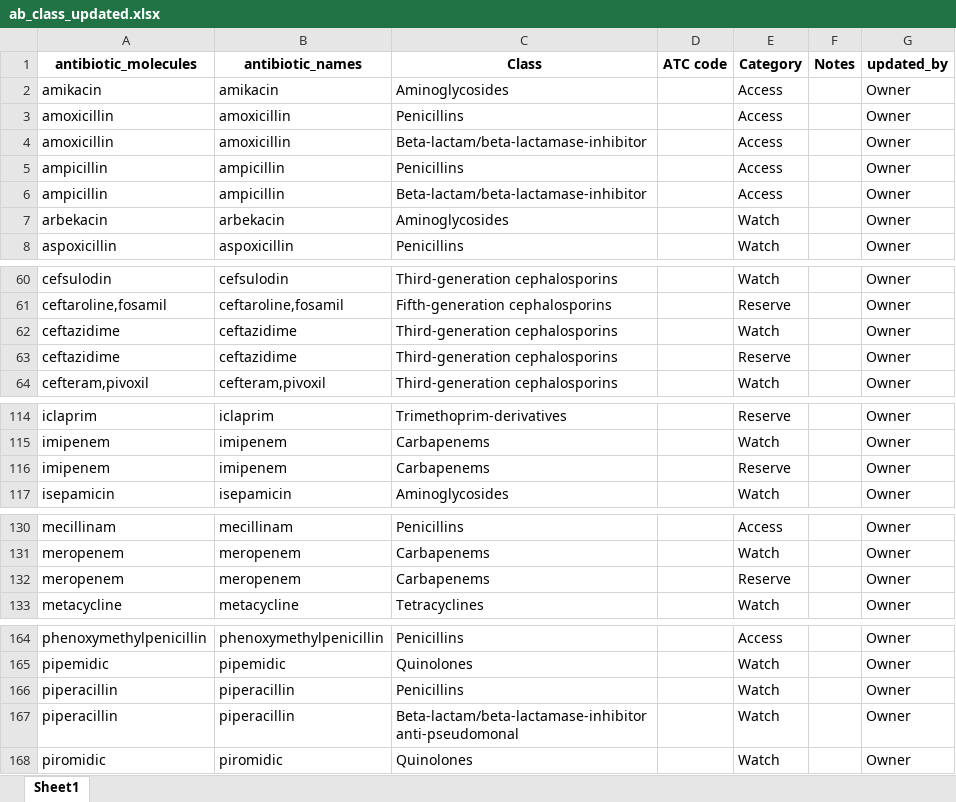
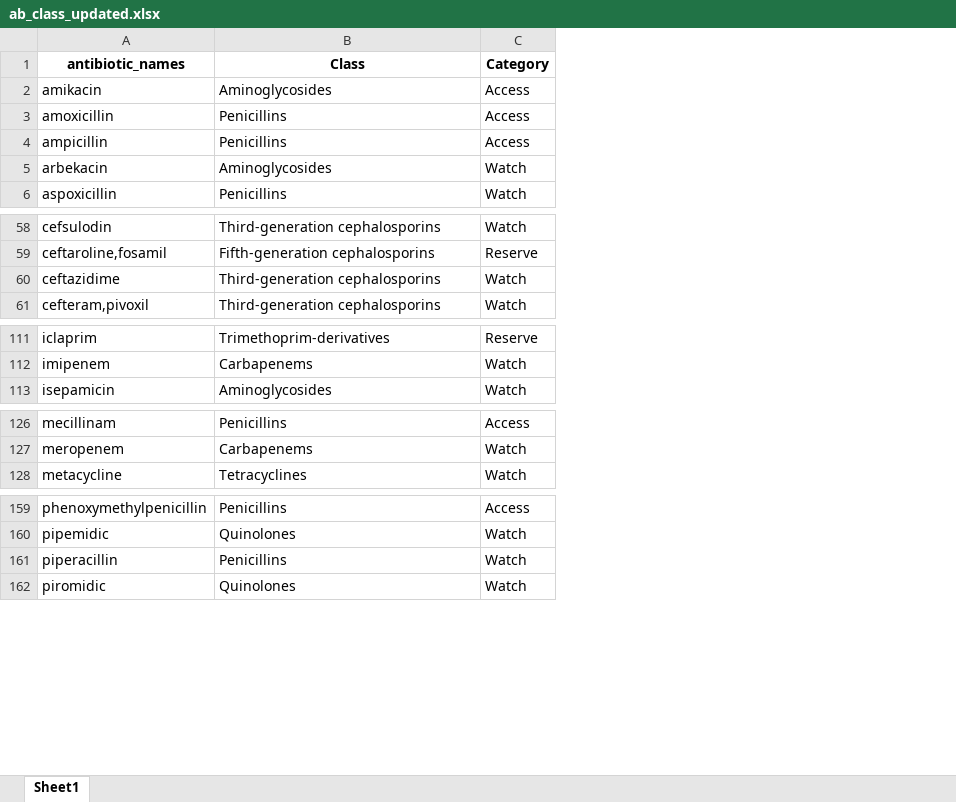
Before and after one commit to Zwelabo/AMR, an Excel workbook: amc_resources/ab_class_updated.xlsx, sheet Sheet1, drawn as a sheet; only a part is shown, gaps mark what is left out; values as stored, in another font and other column widths than the file's, no borders; removed rows and columns are numbered as before the commit, all else as after; the diff covers the shown part only; the diff names each change by its address in the sheet, - before the commit and + after, or states it on an @@ line.

```diff
--- a/amc_resources/ab_class_updated.xlsx (sheet Sheet1)
+++ b/amc_resources/ab_class_updated.xlsx (sheet Sheet1)
-column A (antibiotic_molecules), rows 2-3: amikacin | amoxicillin; row 5: ampicillin; rows 7-8: arbekacin | aspoxicillin; rows 60-62: cefsulodin | ceftaroline,fosamil | ceftazidime; row 64: cefteram,pivoxil; rows 114-115: iclaprim | imipenem; row 117: isepamicin; rows 130-131: mecillinam | meropenem; row 133: metacycline; rows 164-166: phenoxymethylpenicillin | pipemidic | piperacillin; row 168: piromidic
-column D (ATC code), empty
-column F (Notes), empty
-column G (updated_by), rows 2-3: Owner | Owner; row 5: Owner; rows 7-8: Owner | Owner; rows 60-62: all Owner; row 64: Owner; rows 114-115: Owner | Owner; row 117: Owner; rows 130-131: Owner | Owner; row 133: Owner; rows 164-166: all Owner; row 168: Owner
-row 4: amoxicillin | amoxicillin | Beta-lactam/beta-lactamase-inhibitor |  | Access |  | Owner
-row 6: ampicillin | ampicillin | Beta-lactam/beta-lactamase-inhibitor |  | Access |  | Owner
-row 63: ceftazidime | ceftazidime | Third-generation cephalosporins |  | Reserve |  | Owner
-row 116: imipenem | imipenem | Carbapenems |  | Reserve |  | Owner
-row 132: meropenem | meropenem | Carbapenems |  | Reserve |  | Owner
-row 167: piperacillin | piperacillin | Beta-lactam/beta-lactamase-inhibitor anti-pseudomonal |  | Watch |  | Owner
```
Also changed, not shown: 4 added rows and 64 removed rows elsewhere in this sheet, amc_resources/ab_molecules.xlsx, amc_resources/ab_molecules_amc.xlsx, 6 other files.
